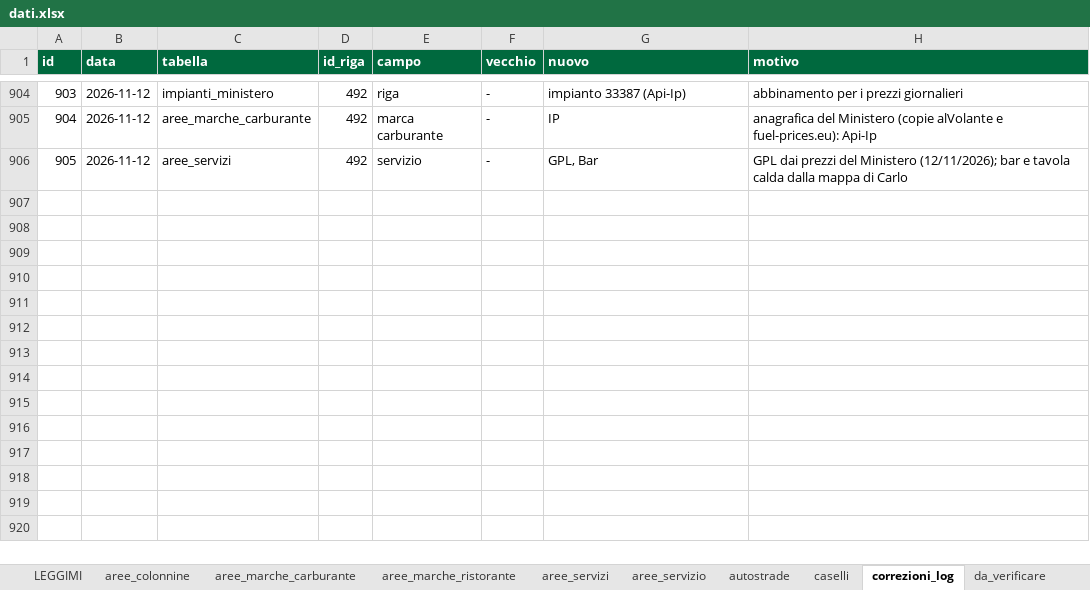
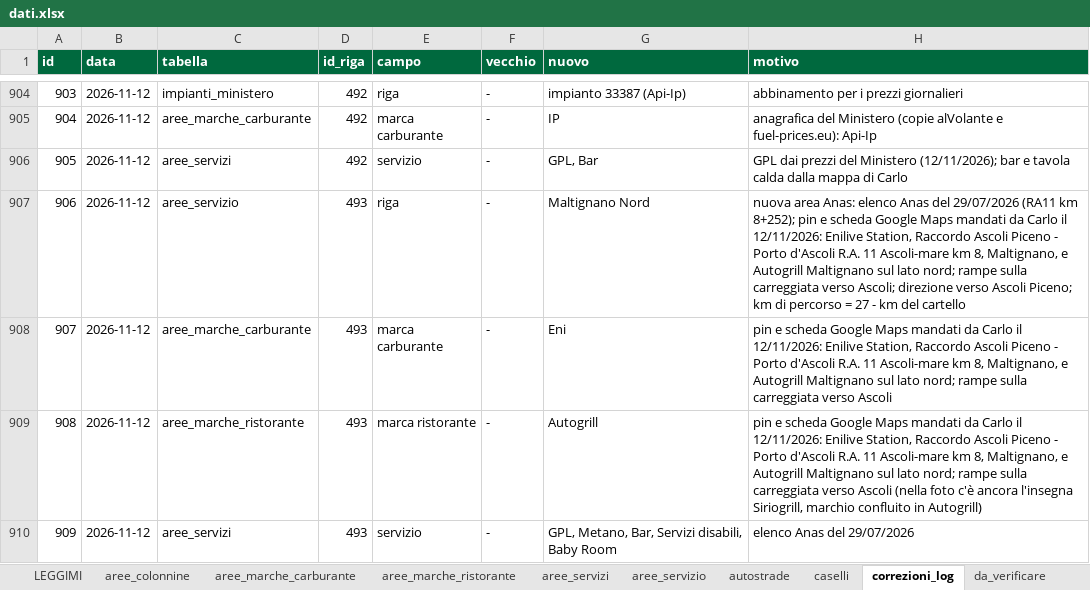
Before and after one commit to csantacroce/iviaggi-dati, an Excel workbook: source/dati.xlsx, sheet correzioni_log, drawn as a sheet; only a part is shown, gaps mark what is left out; values as stored, in another font and other column widths than the file's, no borders; the diff names each change by its address in the sheet, - before the commit and + after, or states it on an @@ line.

```diff
--- a/source/dati.xlsx (sheet correzioni_log)
+++ b/source/dati.xlsx (sheet correzioni_log)
+row 907: 906 | 2026-11-12 | aree_servizio | 493 | riga | - | Maltignano Nord | nuova area Anas: elenco Anas del 29/07/2026 (RA11 km 8+252); pin e scheda Google Maps mandati da Carlo il 12/11/2026: Enilive Station, Raccordo Ascoli Piceno - Porto d'Ascoli R.A. 11 Ascoli-mare km 8, Maltignano, e Autogrill Maltignano sul lato nord; rampe sulla carreggiata verso Ascoli; direzione verso Ascoli Piceno; km di percorso = 27 - km del cartello
+row 908: 907 | 2026-11-12 | aree_marche_carburante | 493 | marca carburante | - | Eni | pin e scheda Google Maps mandati da Carlo il 12/11/2026: Enilive Station, Raccordo Ascoli Piceno - Porto d'Ascoli R.A. 11 Ascoli-mare km 8, Maltignano, e Autogrill Maltignano sul lato nord; rampe sulla carreggiata verso Ascoli
+row 909: 908 | 2026-11-12 | aree_marche_ristorante | 493 | marca ristorante | - | Autogrill | pin e scheda Google Maps mandati da Carlo il 12/11/2026: Enilive Station, Raccordo Ascoli Piceno - Porto d'Ascoli R.A. 11 Ascoli-mare km 8, Maltignano, e Autogrill Maltignano sul lato nord; rampe sulla carreggiata verso Ascoli (nella foto c'è ancora l'insegna Siriogrill, marchio confluito in Autogrill)
+row 910: 909 | 2026-11-12 | aree_servizi | 493 | servizio | - | GPL, Metano, Bar, Servizi disabili, Baby Room | elenco Anas del 29/07/2026
```
Also changed, not shown: sheet aree_servizi, sheet aree_servizio, sheet da_verificare, sheet aree_marche_ristorante, sheet aree_marche_carburante, 4 other files.
